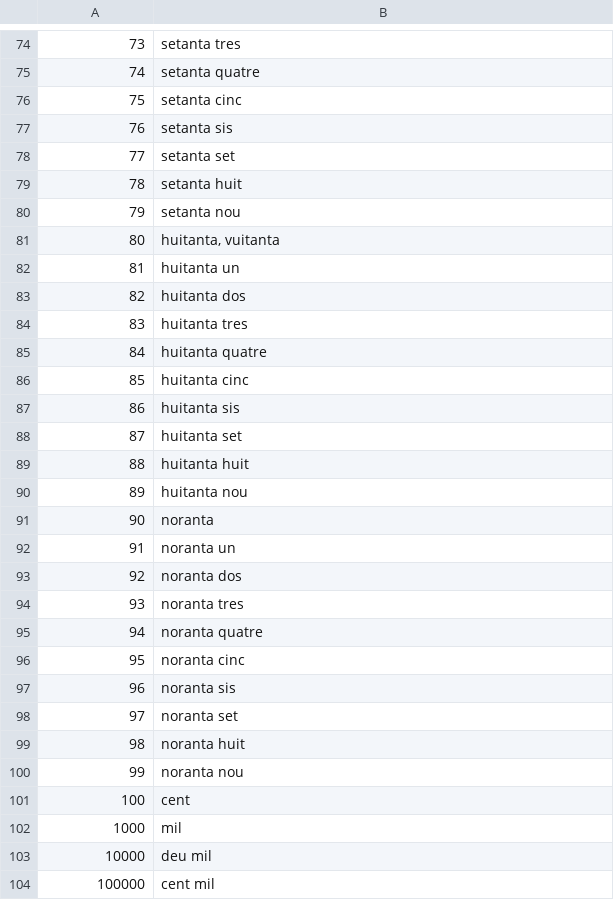
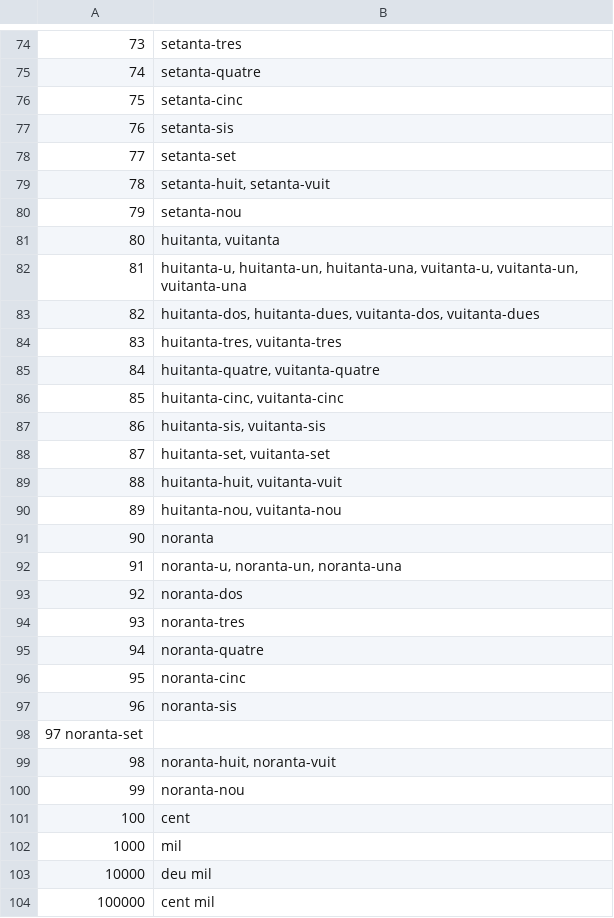
Before and after one commit to google-research-datasets/uninum, a TSV file: numbers/cat_valencia.tsv, drawn as a sheet; only a part is shown, gaps mark what is left out; the diff covers the shown part only.

Commit message:
Update cat_valencia.tsv
Fixed numbers from 21 to 99, hyphen must be used.
Keep alternative forms for 8, 18 and 8[0-9] forms (huit and vuit forms are good)
Added feminine form for numbers ended with 1 or 2, but 11 and 12 (una, dues, vint-i-una, vint-i-dues,...)
Added alternate masculine form for numbers ended with 1, but 11 (u, vint-i-u, trenta-u,...).
Fixed 10^[9,10,11], because Catalan/Valencian uses long scale (one billion is equal to 10^12)

```diff
--- a/numbers/cat_valencia.tsv
+++ b/numbers/cat_valencia.tsv
@@ -74,28 +74,28 @@
-73	setanta tres
-74	setanta quatre
-75	setanta cinc
-76	setanta sis
-77	setanta set
-78	setanta huit
-79	setanta nou
+73	setanta-tres
+74	setanta-quatre
+75	setanta-cinc
+76	setanta-sis
+77	setanta-set
+78	setanta-huit, setanta-vuit
+79	setanta-nou
 80	huitanta, vuitanta
-81	huitanta un
-82	huitanta dos
-83	huitanta tres
-84	huitanta quatre
-85	huitanta cinc
-86	huitanta sis
-87	huitanta set
-88	huitanta huit
-89	huitanta nou
+81	huitanta-u, huitanta-un, huitanta-una, vuitanta-u, vuitanta-un, vuitanta-una
+82	huitanta-dos, huitanta-dues, vuitanta-dos, vuitanta-dues
+83	huitanta-tres, vuitanta-tres
+84	huitanta-quatre, vuitanta-quatre
+85	huitanta-cinc, vuitanta-cinc
+86	huitanta-sis, vuitanta-sis
+87	huitanta-set, vuitanta-set
+88	huitanta-huit, vuitanta-vuit
+89	huitanta-nou, vuitanta-nou
 90	noranta
-91	noranta un
-92	noranta dos
-93	noranta tres
-94	noranta quatre
-95	noranta cinc
-96	noranta sis
-97	noranta set
-98	noranta huit
-99	noranta nou
+91	noranta-u, noranta-un, noranta-una
+92	noranta-dos
+93	noranta-tres
+94	noranta-quatre
+95	noranta-cinc
+96	noranta-sis
+97  noranta-set
+98	noranta-huit, noranta-vuit
+99	noranta-nou
 100	cent
```
Also changed, not shown: 52 edited cells elsewhere in this file.
